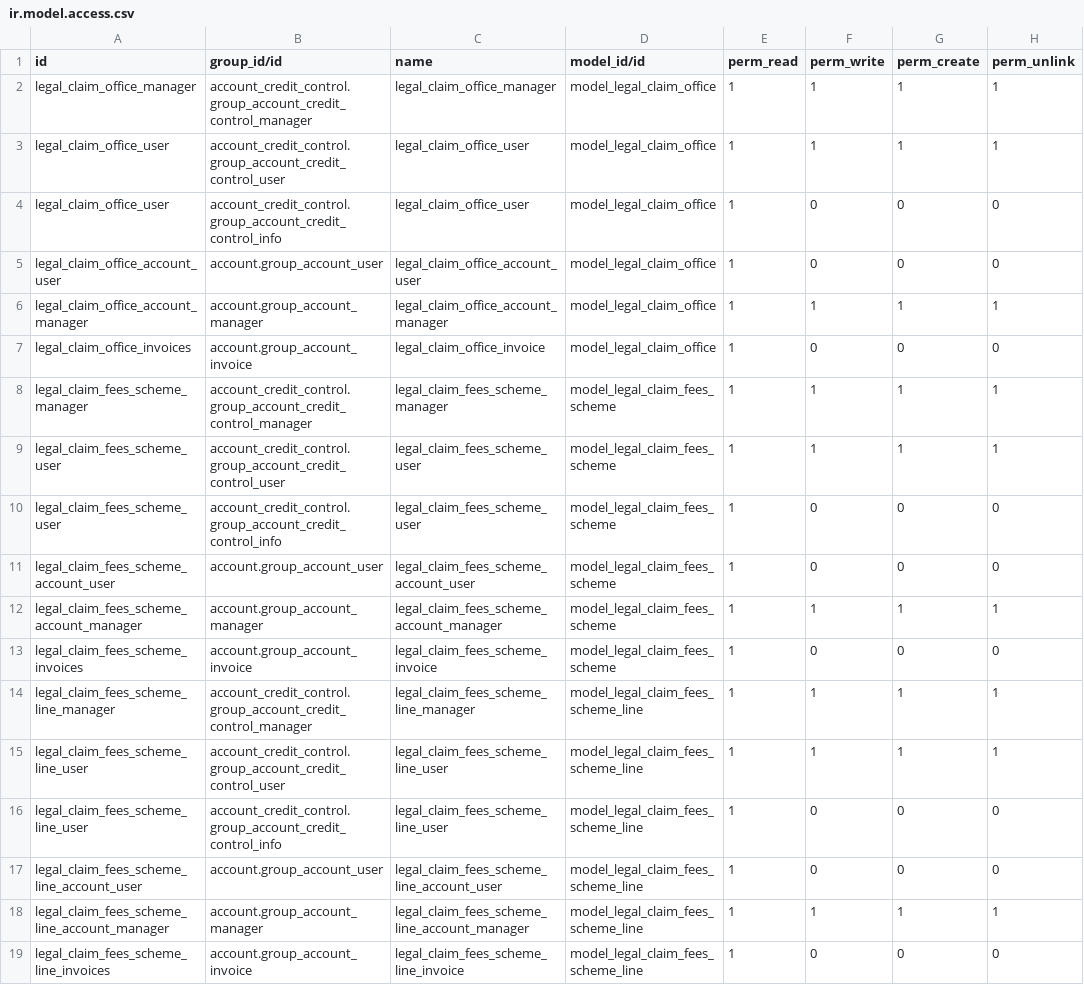
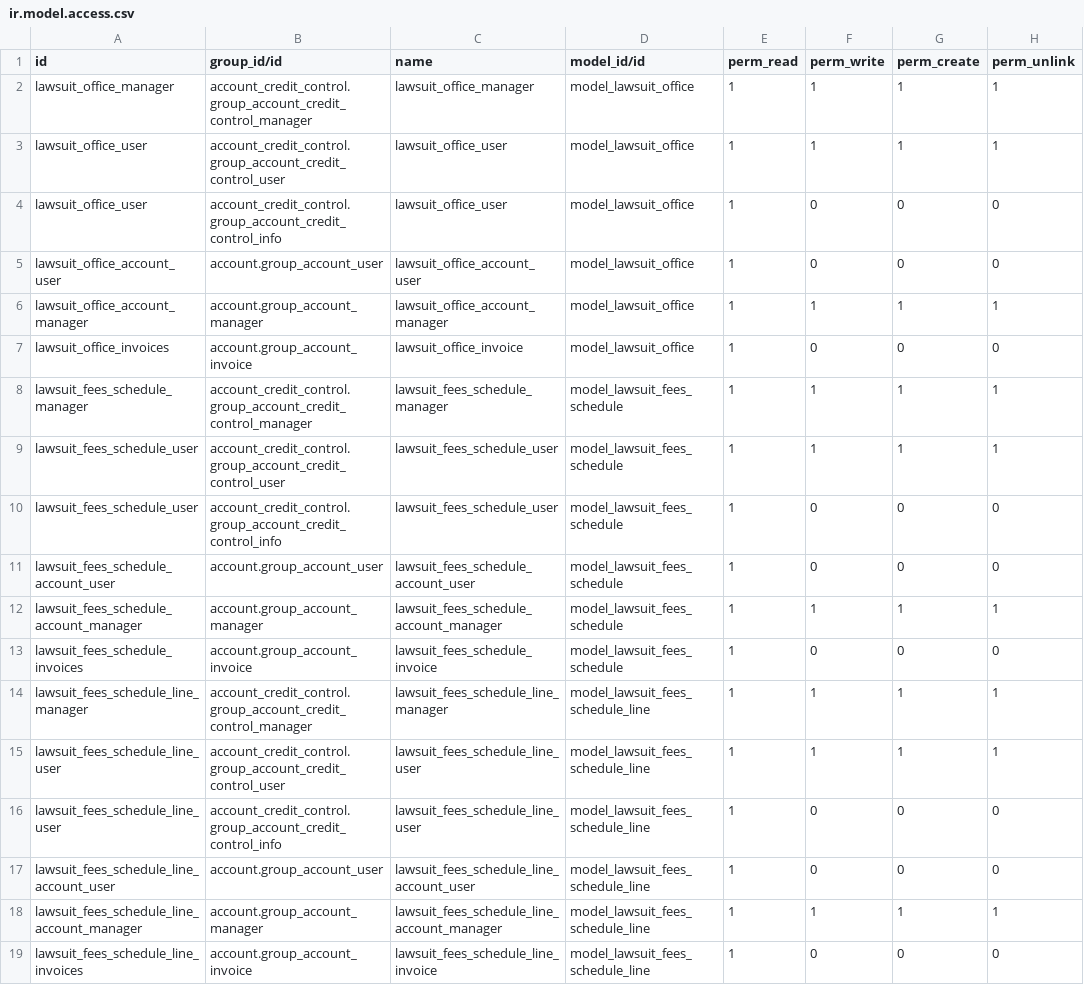
Before and after one commit to guewen/account-financial-tools, a CSV file: account_credit_control_legal_claim/security/ir.model.access.csv, drawn as a sheet.

Commit message:
Rename legal claim to lawsuit
* Legal claim → Lawsuit
* Legal claim office → Lawsuit office
* Legal claim fees scheme → Lawsuit fees schedule

```diff
--- a/account_credit_control_legal_claim/security/ir.model.access.csv
+++ b/account_credit_control_legal_claim/security/ir.model.access.csv
@@ -1,19 +1,19 @@
 id,group_id/id,name,model_id/id,perm_read,perm_write,perm_create,perm_unlink
-legal_claim_office_manager,account_credit_control.group_account_credit_control_manager,legal_claim_office_manager,model_legal_claim_office,1,1,1,1
-legal_claim_office_user,account_credit_control.group_account_credit_control_user,legal_claim_office_user,model_legal_claim_office,1,1,1,1
-legal_claim_office_user,account_credit_control.group_account_credit_control_info,legal_claim_office_user,model_legal_claim_office,1,0,0,0
-legal_claim_office_account_user,account.group_account_user,legal_claim_office_account_user,model_legal_claim_office,1,0,0,0
-legal_claim_office_account_manager,account.group_account_manager,legal_claim_office_account_manager,model_legal_claim_office,1,1,1,1
-legal_claim_office_invoices,account.group_account_invoice,legal_claim_office_invoice,model_legal_claim_office,1,0,0,0
-legal_claim_fees_scheme_manager,account_credit_control.group_account_credit_control_manager,legal_claim_fees_scheme_manager,model_legal_claim_fees_scheme,1,1,1,1
-legal_claim_fees_scheme_user,account_credit_control.group_account_credit_control_user,legal_claim_fees_scheme_user,model_legal_claim_fees_scheme,1,1,1,1
-legal_claim_fees_scheme_user,account_credit_control.group_account_credit_control_info,legal_claim_fees_scheme_user,model_legal_claim_fees_scheme,1,0,0,0
-legal_claim_fees_scheme_account_user,account.group_account_user,legal_claim_fees_scheme_account_user,model_legal_claim_fees_scheme,1,0,0,0
-legal_claim_fees_scheme_account_manager,account.group_account_manager,legal_claim_fees_scheme_account_manager,model_legal_claim_fees_scheme,1,1,1,1
-legal_claim_fees_scheme_invoices,account.group_account_invoice,legal_claim_fees_scheme_invoice,model_legal_claim_fees_scheme,1,0,0,0
-legal_claim_fees_scheme_line_manager,account_credit_control.group_account_credit_control_manager,legal_claim_fees_scheme_line_manager,model_legal_claim_fees_scheme_line,1,1,1,1
-legal_claim_fees_scheme_line_user,account_credit_control.group_account_credit_control_user,legal_claim_fees_scheme_line_user,model_legal_claim_fees_scheme_line,1,1,1,1
-legal_claim_fees_scheme_line_user,account_credit_control.group_account_credit_control_info,legal_claim_fees_scheme_line_user,model_legal_claim_fees_scheme_line,1,0,0,0
-legal_claim_fees_scheme_line_account_user,account.group_account_user,legal_claim_fees_scheme_line_account_user,model_legal_claim_fees_scheme_line,1,0,0,0
-legal_claim_fees_scheme_line_account_manager,account.group_account_manager,legal_claim_fees_scheme_line_account_manager,model_legal_claim_fees_scheme_line,1,1,1,1
-legal_claim_fees_scheme_line_invoices,account.group_account_invoice,legal_claim_fees_scheme_line_invoice,model_legal_claim_fees_scheme_line,1,0,0,0
+lawsuit_office_manager,account_credit_control.group_account_credit_control_manager,lawsuit_office_manager,model_lawsuit_office,1,1,1,1
+lawsuit_office_user,account_credit_control.group_account_credit_control_user,lawsuit_office_user,model_lawsuit_office,1,1,1,1
+lawsuit_office_user,account_credit_control.group_account_credit_control_info,lawsuit_office_user,model_lawsuit_office,1,0,0,0
+lawsuit_office_account_user,account.group_account_user,lawsuit_office_account_user,model_lawsuit_office,1,0,0,0
+lawsuit_office_account_manager,account.group_account_manager,lawsuit_office_account_manager,model_lawsuit_office,1,1,1,1
+lawsuit_office_invoices,account.group_account_invoice,lawsuit_office_invoice,model_lawsuit_office,1,0,0,0
+lawsuit_fees_schedule_manager,account_credit_control.group_account_credit_control_manager,lawsuit_fees_schedule_manager,model_lawsuit_fees_schedule,1,1,1,1
+lawsuit_fees_schedule_user,account_credit_control.group_account_credit_control_user,lawsuit_fees_schedule_user,model_lawsuit_fees_schedule,1,1,1,1
+lawsuit_fees_schedule_user,account_credit_control.group_account_credit_control_info,lawsuit_fees_schedule_user,model_lawsuit_fees_schedule,1,0,0,0
+lawsuit_fees_schedule_account_user,account.group_account_user,lawsuit_fees_schedule_account_user,model_lawsuit_fees_schedule,1,0,0,0
+lawsuit_fees_schedule_account_manager,account.group_account_manager,lawsuit_fees_schedule_account_manager,model_lawsuit_fees_schedule,1,1,1,1
+lawsuit_fees_schedule_invoices,account.group_account_invoice,lawsuit_fees_schedule_invoice,model_lawsuit_fees_schedule,1,0,0,0
+lawsuit_fees_schedule_line_manager,account_credit_control.group_account_credit_control_manager,lawsuit_fees_schedule_line_manager,model_lawsuit_fees_schedule_line,1,1,1,1
+lawsuit_fees_schedule_line_user,account_credit_control.group_account_credit_control_user,lawsuit_fees_schedule_line_user,model_lawsuit_fees_schedule_line,1,1,1,1
+lawsuit_fees_schedule_line_user,account_credit_control.group_account_credit_control_info,lawsuit_fees_schedule_line_user,model_lawsuit_fees_schedule_line,1,0,0,0
+lawsuit_fees_schedule_line_account_user,account.group_account_user,lawsuit_fees_schedule_line_account_user,model_lawsuit_fees_schedule_line,1,0,0,0
+lawsuit_fees_schedule_line_account_manager,account.group_account_manager,lawsuit_fees_schedule_line_account_manager,model_lawsuit_fees_schedule_line,1,1,1,1
+lawsuit_fees_schedule_line_invoices,account.group_account_invoice,lawsuit_fees_schedule_line_invoice,model_lawsuit_fees_schedule_line,1,0,0,0
```
Also changed, not shown: 15 other files.
